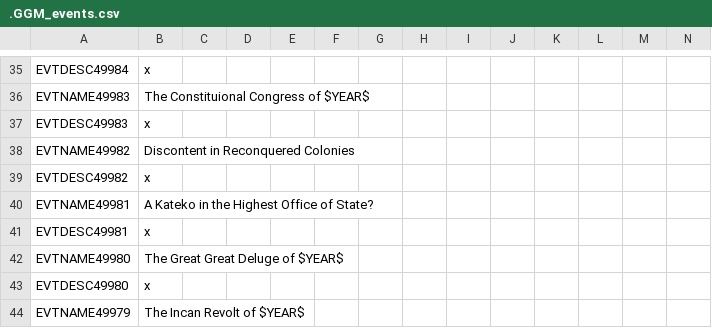
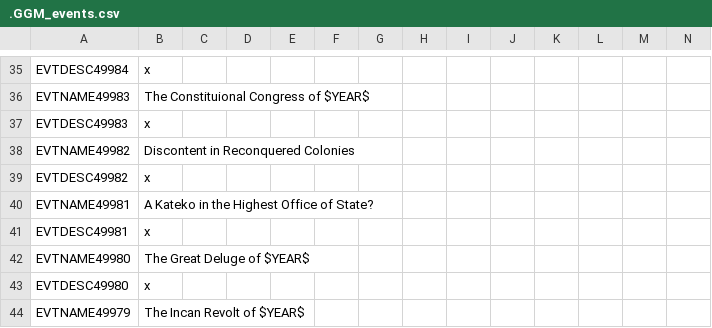
Before and after one commit to The-Question-Asker/MAW2, a CSV file: GGM/localisation/.GGM_events.csv, drawn as a sheet; only a part is shown, gaps mark what is left out.

```diff
--- a/GGM/localisation/.GGM_events.csv
+++ b/GGM/localisation/.GGM_events.csv
@@ -41,3 +41,3 @@ EVTNAME49981;A Kateko in the Highest Office of State?;;;;;;;;;;;;;
 EVTDESC49981;x;;;;;;;;;;;;;
-EVTNAME49980;The Great Great Deluge of $YEAR$;;;;;;;;;;;;;
+EVTNAME49980;The Great Deluge of $YEAR$;;;;;;;;;;;;;
 EVTDESC49980;x;;;;;;;;;;;;;
```
Also changed, not shown: GGM/localisation/.GGM_Misc.csv, 3 other files.
